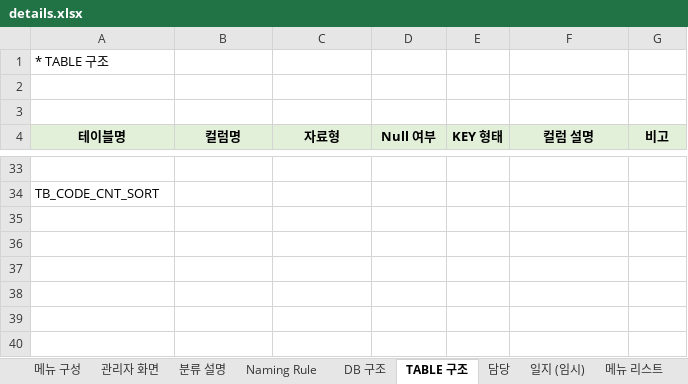
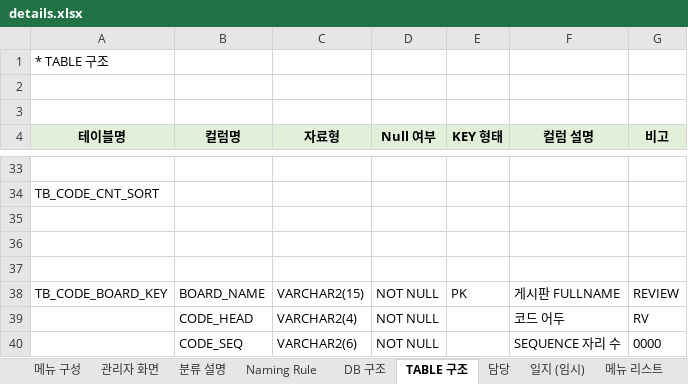
Before and after one commit to DogyeKing/EnglishCat, an Excel workbook: EnglishCat/doc/details.xlsx, sheet TABLE 구조, drawn as a sheet; only a part is shown, gaps mark what is left out; values as stored, in another font and other column widths than the file's, no borders; the diff names each change by its address in the sheet, - before the commit and + after, or states it on an @@ line.

Commit message:
코드관리 테이블 추가 생성 및 공지사항 내용 추가

```diff
--- a/EnglishCat/doc/details.xlsx (sheet TABLE 구조)
+++ b/EnglishCat/doc/details.xlsx (sheet TABLE 구조)
+row 35: (empty)
+row 36: (empty)
+row 37: (empty)
+row 38: TB_CODE_BOARD_KEY | BOARD_NAME | VARCHAR2(15) | NOT NULL | PK | 게시판 FULLNAME | REVIEW
+row 39:  | CODE_HEAD | VARCHAR2(4) | NOT NULL |  | 코드 어두 | RV
+row 40:  | CODE_SEQ | VARCHAR2(6) | NOT NULL |  | SEQUENCE 자리 수 | 0000
```
Also changed, not shown: sheet DB 구조, sheet Naming Rule.
